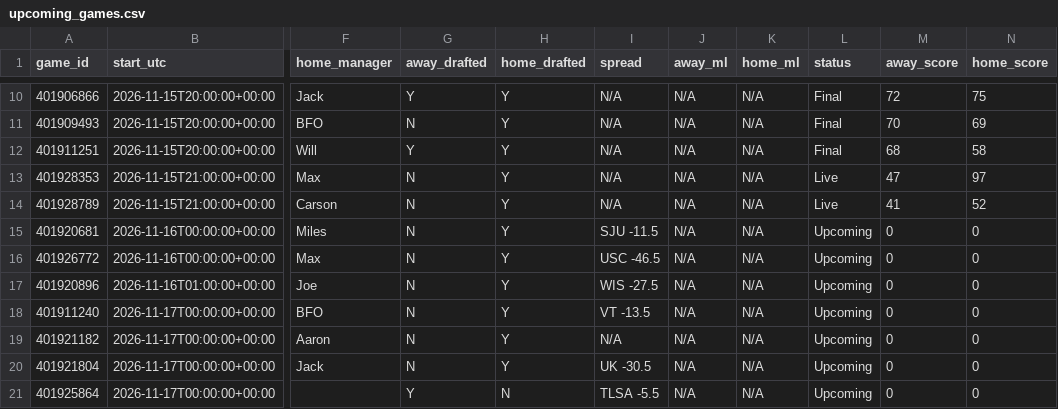
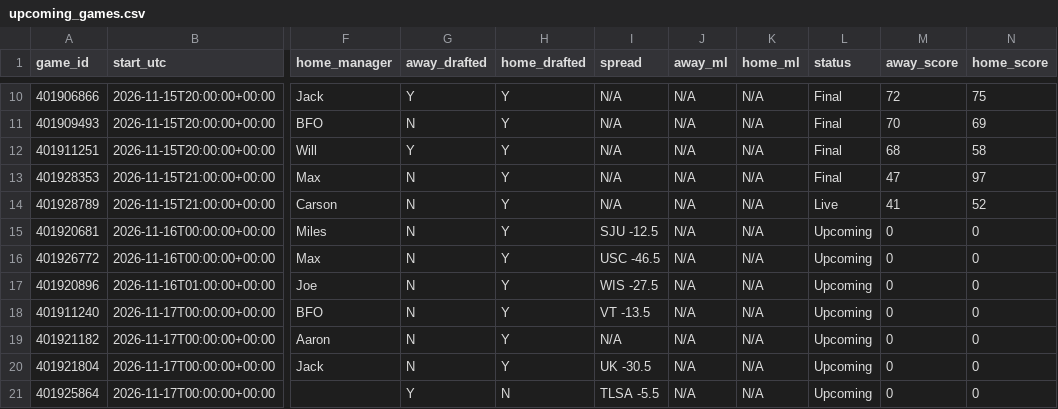
Before and after one commit to tmassa1/cbb-draft-league, a CSV file: data/upcoming_games.csv, drawn as a sheet; only a part is shown, gaps mark what is left out; the diff names each change by its address in the sheet, - before the commit and + after, or states it on an @@ line.

```diff
--- a/data/upcoming_games.csv
+++ b/data/upcoming_games.csv
-L13 (status): Live
+L13 (status): Final
-I15 (spread): SJU -11.5
+I15 (spread): SJU -12.5
```
Also changed, not shown: data/games_live.csv.
